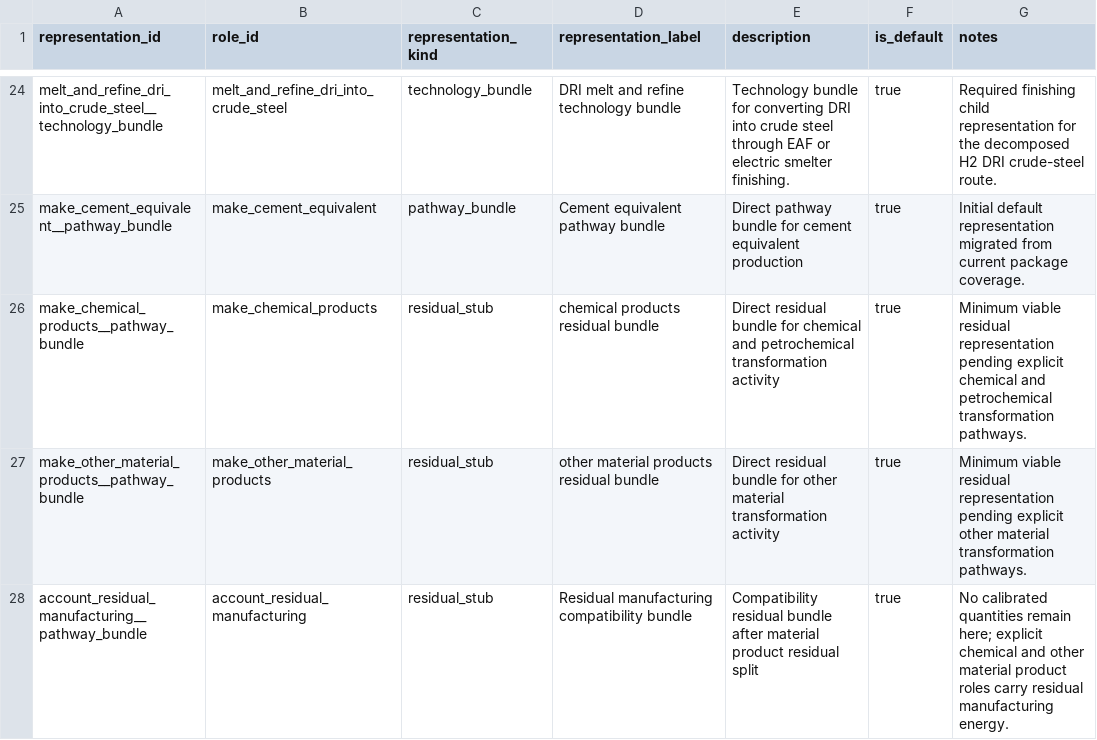
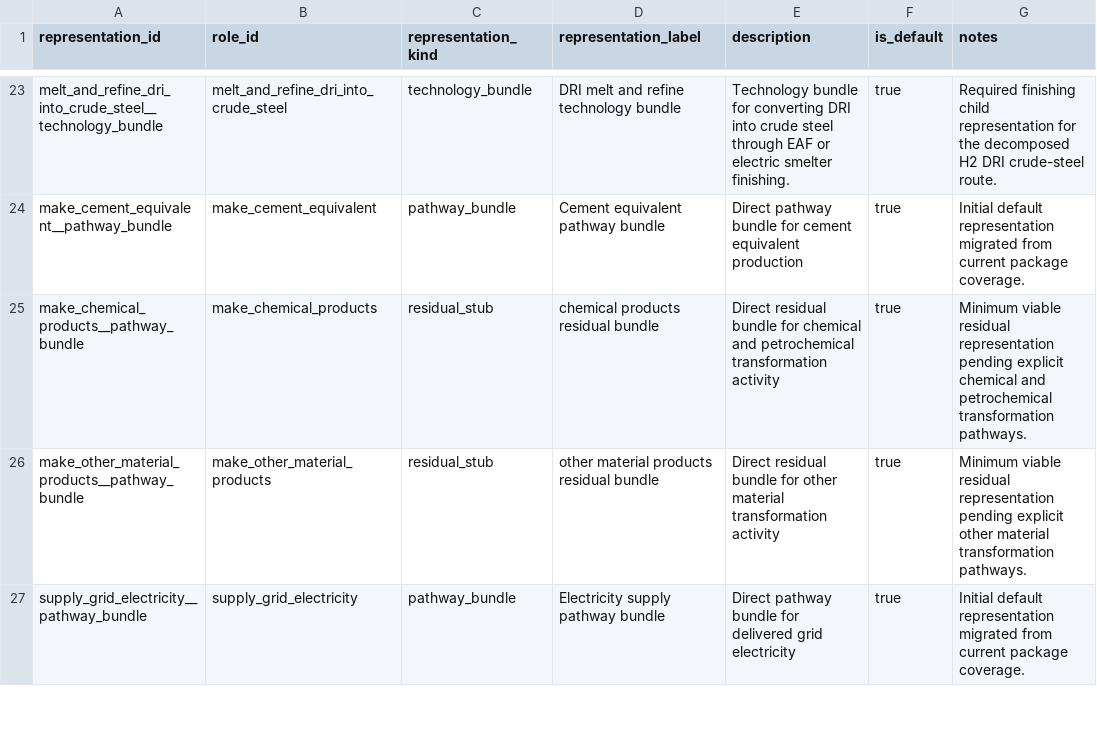
Before and after one commit to austimes/simple-msm, a CSV file: energy_system_representation_library/shared/representations.csv, drawn as a sheet; only a part is shown, gaps mark what is left out; the shorter side is filled out with more unchanged rows; the diff covers the shown part only.

Commit message:
Remove ESRL compatibility umbrella roles
Per rule 8 of docs/plan/20260504-esrl-authoritative-role-ontology-decision.md,
compatibility umbrella roles with no calibrated quantity should not be
retained as visible ontology. simple-msm-f759.3 left them in place to
keep the role-first data migration tractable; this commit removes them.

Removed roles:
- account_residual_transport
- account_residual_manufacturing
- account_residual_ippu
- account_remaining_agricultural_activity
- account_remaining_land_sink_adjustment

For each role this drops the row from shared/roles.csv, the
representation in shared/representations.csv, the row in
shared/role_memberships.csv, role metric / activity driver / incumbent /
reporting allocation / demand growth curve rows where present, the
roles/<role_id>/ directory, the manifest.json entries, and the relevant
validation/*.csv rows. Web configurations and tests that referenced the
removed roles are migrated to the explicit non-umbrella residual roles
where the calibrated quantities now live, or removed when they only
asserted compat ontology.

Amp-Thread-ID: https://ampcode.com/threads/T-019df0db-3e5a-725c-b608-a6cbfa056d02
Co-authored-by: Amp <amp@ampcode.com>

```diff
--- a/energy_system_representation_library/shared/representations.csv
+++ b/energy_system_representation_library/shared/representations.csv
@@ -27,2 +26 @@ make_chemical_products__pathway_bundle,make_chemical_products,residual_stub,chem
 make_other_material_products__pathway_bundle,make_other_material_products,residual_stub,other material products residual bundle,Direct residual bundle for other material transformation activity,true,Minimum viable residual representation pending explicit other material transformation pathways.
-account_residual_manufacturing__pathway_bundle,account_residual_manufacturing,residual_stub,Residual manufacturing compatibility bundle,Compatibility residual bundle after material product residual split,true,No calibrated quantities remain here; explicit chemical and other material product roles carry residual manufacturing energy.
```
Also changed, not shown: 4 removed rows elsewhere in this file, energy_system_representation_library/shared/reporting_allocations.csv, energy_system_representation_library/shared/role_activity_drivers.csv, 48 other files.
